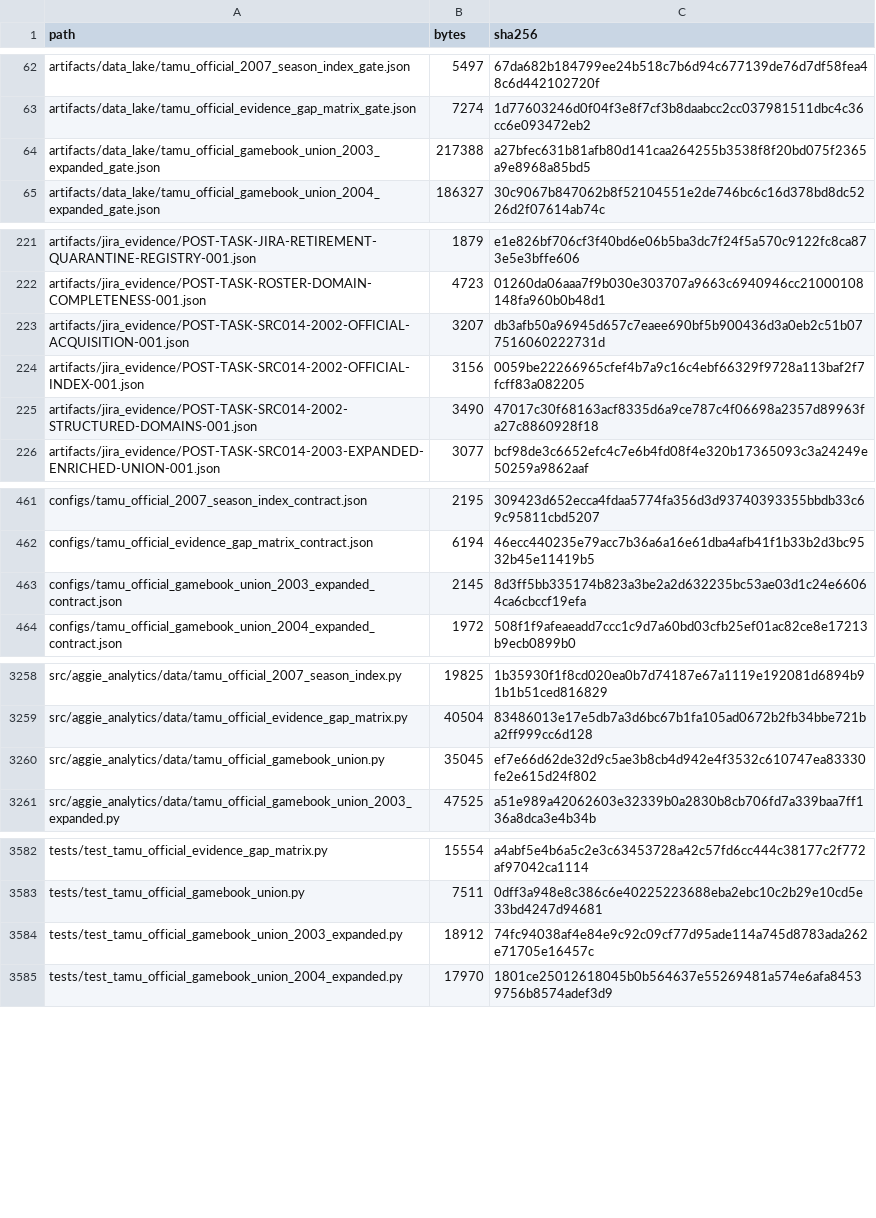
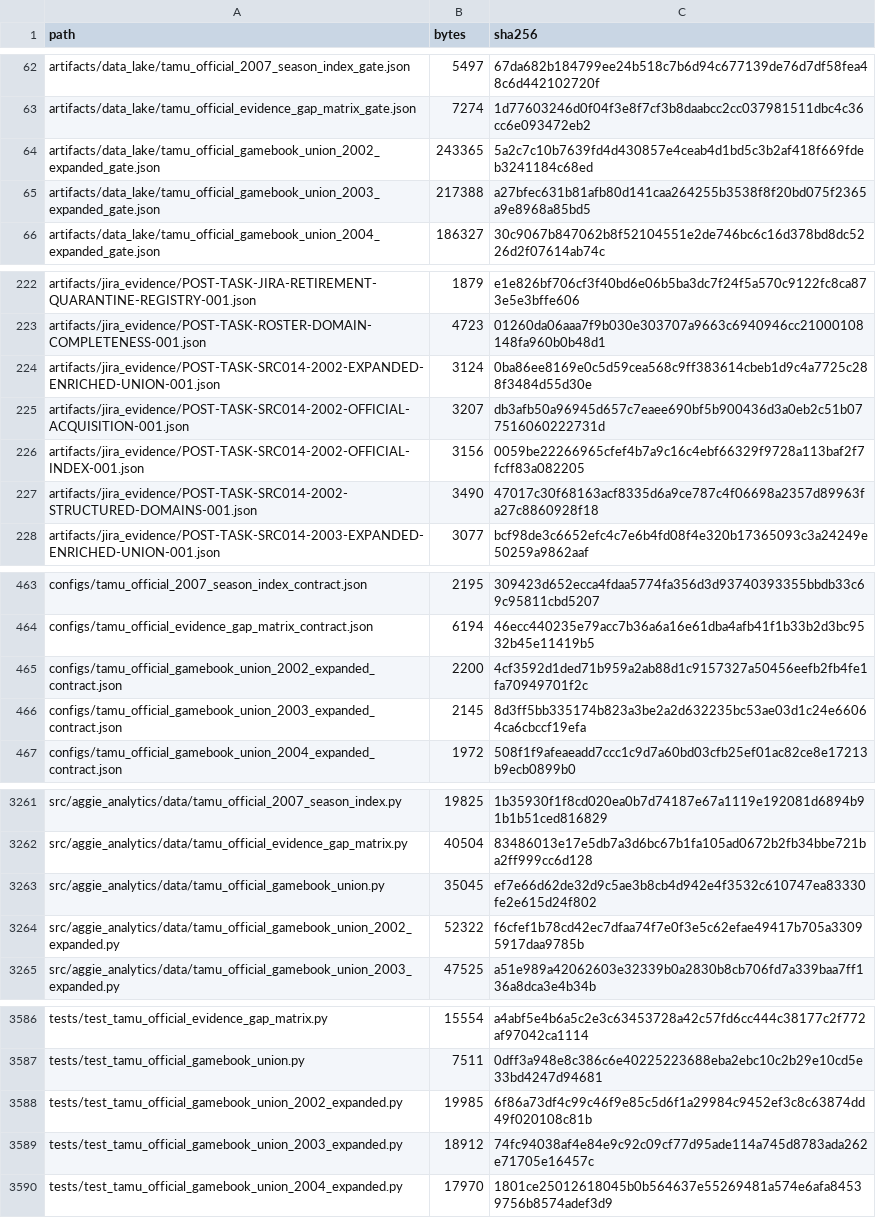
Before and after one commit to KevinSGarrett/BatteredAggieSyndrome, a CSV file: provenance/PROJECT_FILE_MANIFEST.csv, drawn as a sheet; only a part is shown, gaps mark what is left out; the diff covers the shown part only; the diff names each change by its address in the sheet, - before the commit and + after, or states it on an @@ line.

```diff
--- a/provenance/PROJECT_FILE_MANIFEST.csv
+++ b/provenance/PROJECT_FILE_MANIFEST.csv
+row 64: artifacts/data_lake/tamu_official_gamebook_union_2002_expanded_gate.json | 243365 | 5a2c7c10b7639fd4d430857e4ceab4d1bd5c3b2af418f669fdeb3241184c68ed
+row 224: artifacts/jira_evidence/POST-TASK-SRC014-2002-EXPANDED-ENRICHED-UNION-001.json | 3124 | 0ba86ee8169e0c5d59cea568c9ff383614cbeb1d9c4a7725c288f3484d55d30e
+row 465: configs/tamu_official_gamebook_union_2002_expanded_contract.json | 2200 | 4cf3592d1ded71b959a2ab88d1c9157327a50456eefb2fb4fe1fa70949701f2c
+row 3264: src/aggie_analytics/data/tamu_official_gamebook_union_2002_expanded.py | 52322 | f6cfef1b78cd42ec7dfaa74f7e0f3e5c62efae49417b705a33095917daa9785b
+row 3588: tests/test_tamu_official_gamebook_union_2002_expanded.py | 19985 | 6f86a73df4c99c46f9e85c5d6f1a29984c9452ef3c8c63874dd49f020108c81b
```
Also changed, not shown: 2 added rows and 6 edited cells elsewhere in this file, 11 other files.
